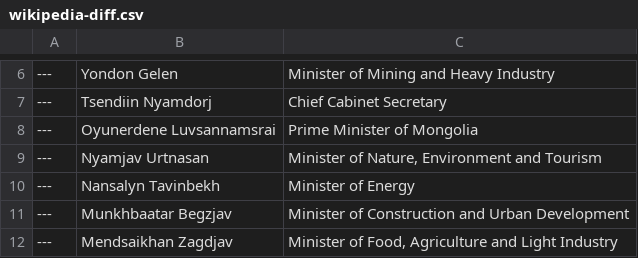
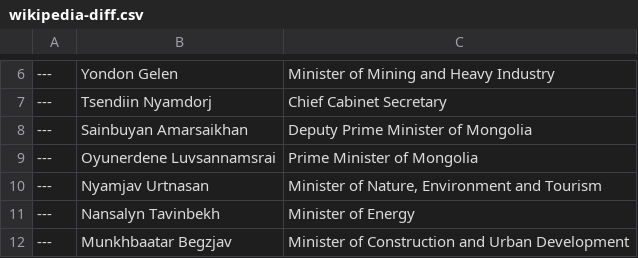
Before and after one commit to every-politician-scrapers/mongolia-ministers, a CSV file: data/wikipedia-diff.csv, drawn as a sheet; only a part is shown, gaps mark what is left out; the shorter side is filled out with more unchanged rows.

```diff
--- a/data/wikipedia-diff.csv
+++ b/data/wikipedia-diff.csv
@@ -7,2 +7,3 @@
 ---,Tsendiin Nyamdorj,Chief Cabinet Secretary
+---,Sainbuyan Amarsaikhan,Deputy Prime Minister of Mongolia
 ---,Oyunerdene Luvsannamsrai,Prime Minister of Mongolia
```
Also changed, not shown: data/wikidata-wp.csv.
